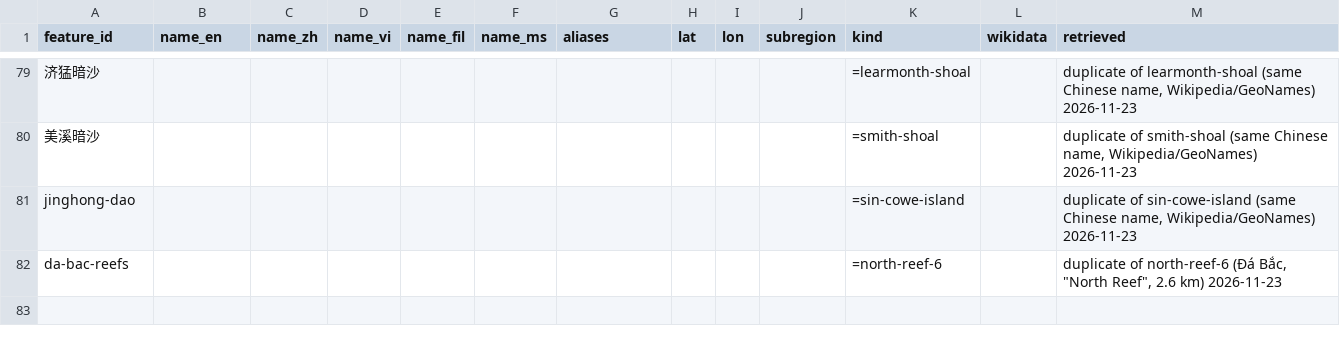
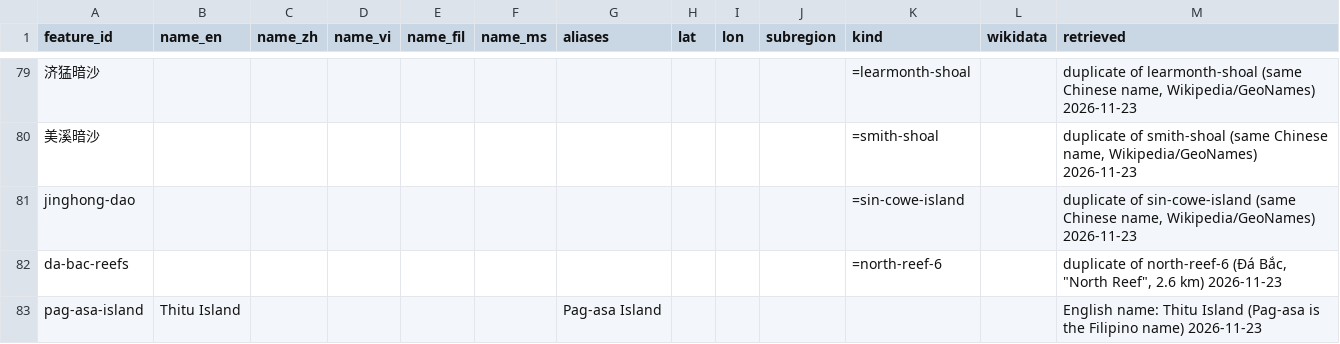
Before and after one commit to South-China-Sea-Developments/SCS-Developments-Tracker, a CSV file: data/reference/gazetteer_extra.csv, drawn as a sheet; only a part is shown, gaps mark what is left out.

```diff
--- a/data/reference/gazetteer_extra.csv
+++ b/data/reference/gazetteer_extra.csv
@@ -82 +82,2 @@ jinghong-dao,,,,,,,,,,=sin-cowe-island,,"duplicate of sin-cowe-island (same Chin
 da-bac-reefs,,,,,,,,,,=north-reef-6,,"duplicate of north-reef-6 (Đá Bắc, ""North Reef"", 2.6 km) 2026-11-23"
+pag-asa-island,Thitu Island,,,,,Pag-asa Island,,,,,,English name: Thitu Island (Pag-asa is the Filipino name) 2026-11-23
```
Also changed, not shown: 5 other files.
